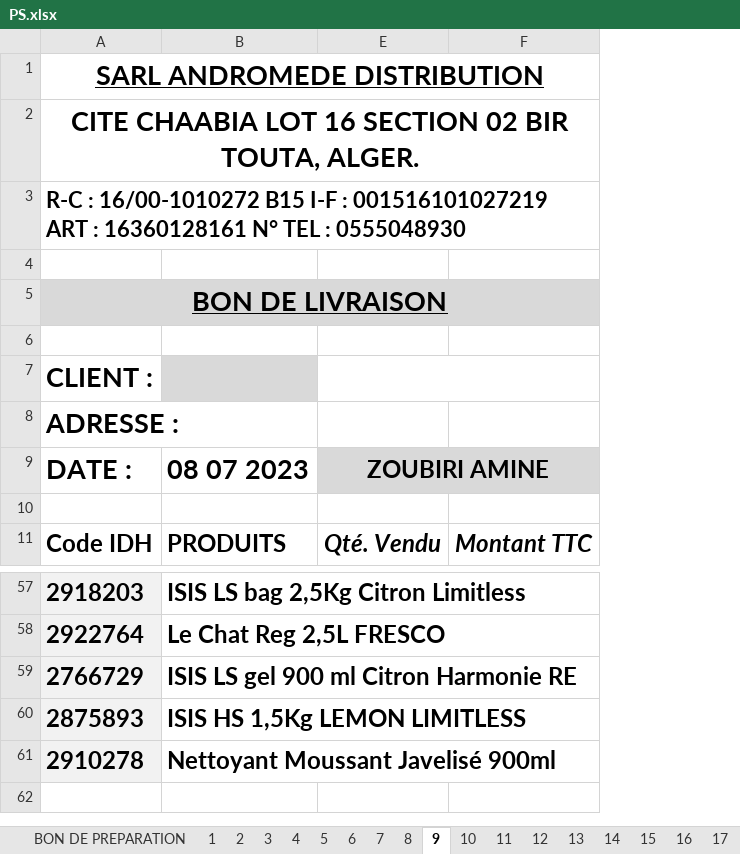
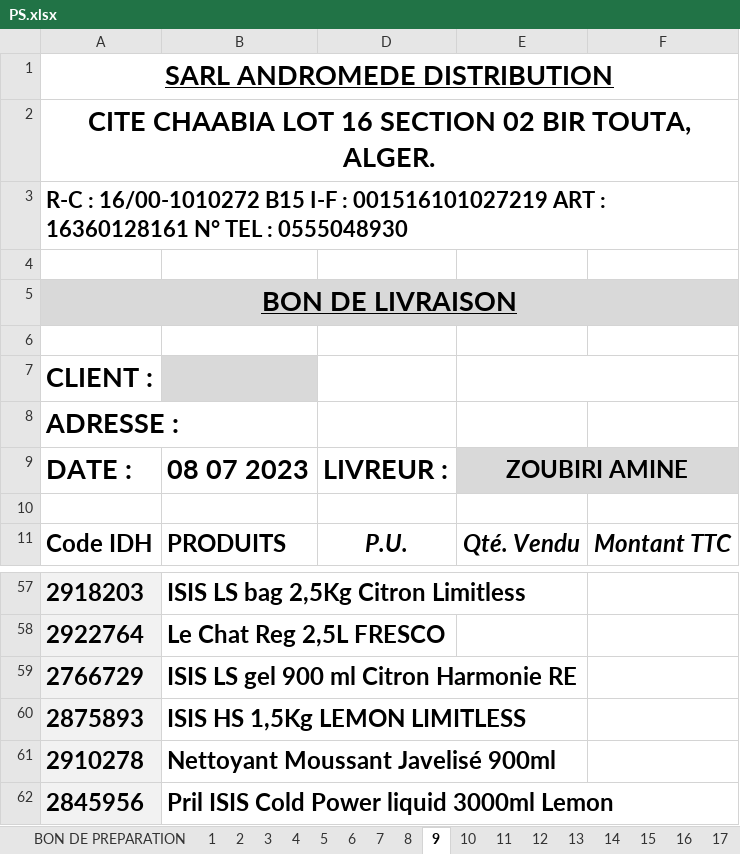
Before and after one commit to kenzaaallouche/Andromede-app1, an Excel workbook: PS.xlsx, sheet 9, drawn as a sheet; only a part is shown, gaps mark what is left out; values as stored, in another font and other column widths than the file's, no borders; conditional formats not drawn; the diff names each change by its address in the sheet, - before the commit and + after, or states it on an @@ line.

```diff
--- a/PS.xlsx (sheet 9)
+++ b/PS.xlsx (sheet 9)
@@ column D unhidden, rows 9-11: LIVREUR : |  | P.U. @@
+row 62: 2845956 | Pril ISIS Cold Power liquid 3000ml Lemon
```
Also changed, not shown: sheet 12, sheet 22, sheet 19, sheet 29, sheet 3, sheet 4, 35 more sheets, hidden cells, MM.xlsx, PRIXSWS.xlsx, 2 other files.
